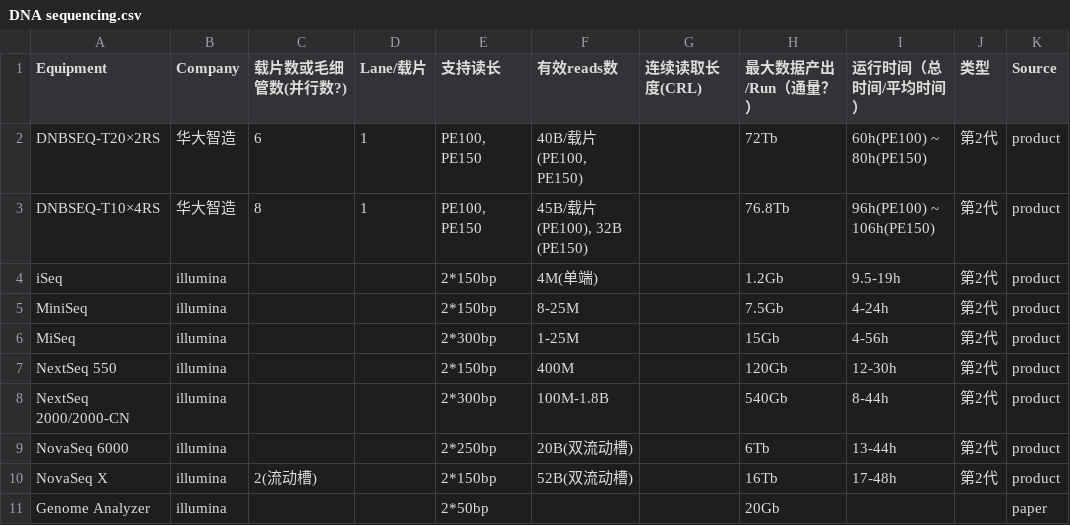
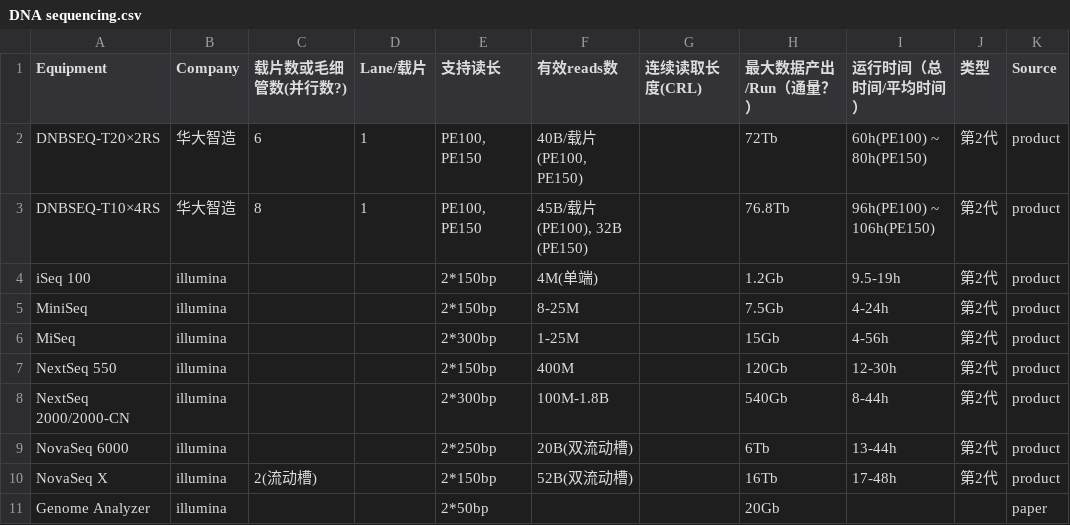
Before and after one commit to DNARankings/DNARankings, a CSV file: dna-rankings/public/DNA sequencing.csv, drawn as a sheet; only a part is shown; the diff names each change by its address in the sheet, - before the commit and + after, or states it on an @@ line.

Commit message:
revise iSeq 100

```diff
--- a/dna-rankings/public/DNA sequencing.csv
+++ b/dna-rankings/public/DNA sequencing.csv
-A4 (Equipment): iSeq
+A4 (Equipment): iSeq 100
```
